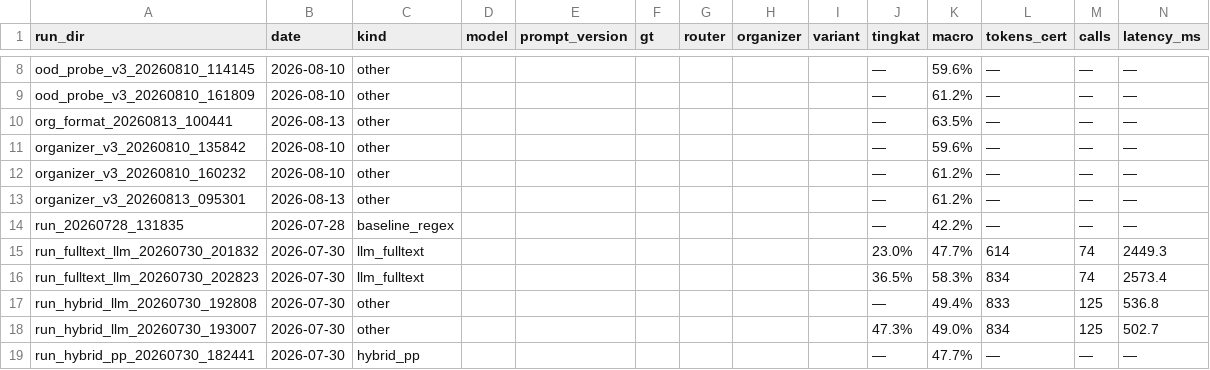
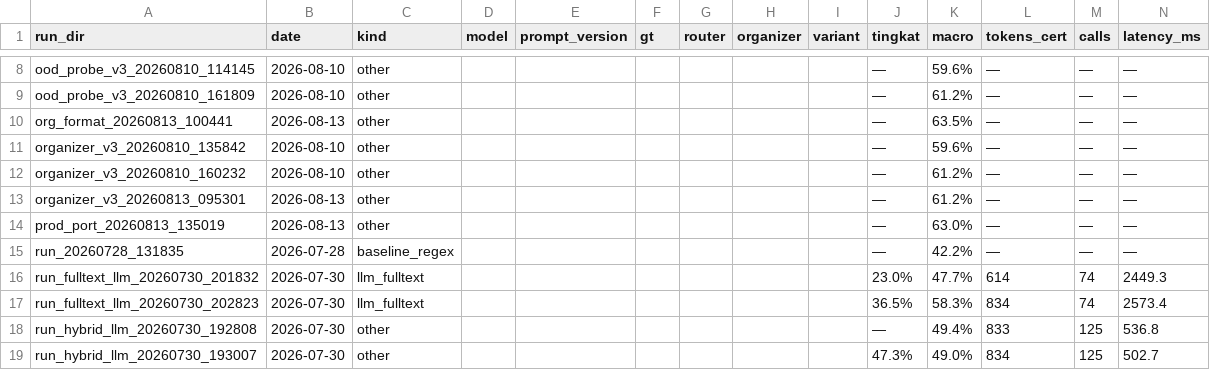
Before and after one commit to Primarizki21/certificate-autofill, a CSV file: docs/report/runs_summary.csv, drawn as a sheet; only a part is shown, gaps mark what is left out; the shorter side is filled out with more unchanged rows; rows hold the shown columns only; the diff names each change by its address in the sheet, - before the commit and + after, or states it on an @@ line.

Commit message:
feat(port): PROD-002 port produksi organizer v3+R3+R6+format + nomor (flag-gated, GATE PASS)
- organizer_normalize.py: port verbatim R0/PREFIX_HELD/R2/R3/R6 + F1 alias + F3
  BEM FKM + nomor D/E; SKIP R1/R4 (keputusan user), DROP R5
- KOREKSI R3: ablation 'NO_FIX' diukur pre-ORG-004; R3 membuka alias APHSA
  (1952296/2030335 = 2 fix)
- flag ENABLE_ORGANIZER_NORMALIZATION default false (produksi tak berubah)
- re-eval: fidelity prod==ref 0 mismatch; organizer 37.8->63.5%, nomor
  59.6->76.9%, MACRO 55.7->63.0%, 28 fix / 0 regress, 0 LLM
- test_organizer.py 27 test; pytest 58 passed; report_data + runs_summary +
  handoff v29 + ledger

```diff
--- a/docs/report/runs_summary.csv
+++ b/docs/report/runs_summary.csv
+row 14: prod_port_20260813_135019 | 2026-08-13 | other |  |  |  |  |  |  | — | 63.0% | — | — | —
```
Also changed, not shown: 15 other files.
